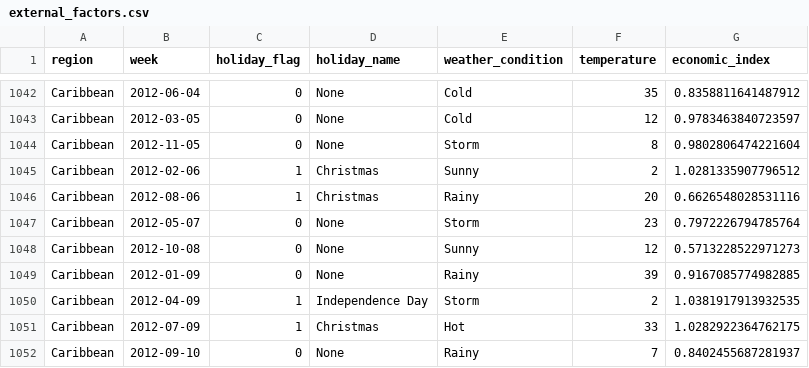
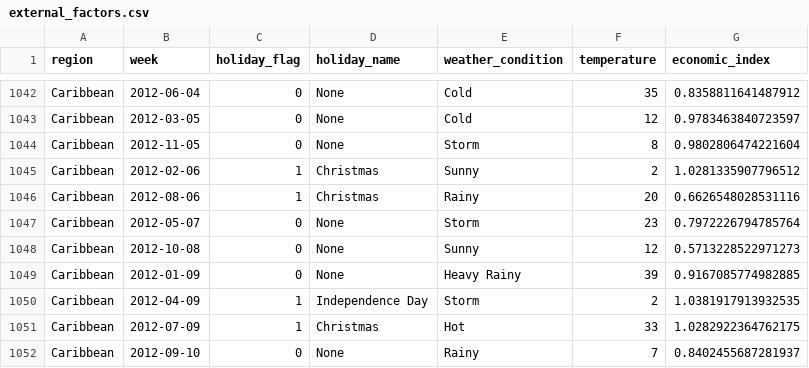
Before and after one commit to gokulakrishnanbalaji/Agentic-AI-for-RCA, a CSV file: synthetic_data/external_factors.csv, drawn as a sheet; only a part is shown, gaps mark what is left out.

Commit message:
MANUAL DATA ANNOTATION: High shipping cost on same day on 2012 jan

```diff
--- a/synthetic_data/external_factors.csv
+++ b/synthetic_data/external_factors.csv
@@ -1048,3 +1048,3 @@ Caribbean,2012-05-07,0,None,Storm,23,0.7972226794785764
 Caribbean,2012-10-08,0,None,Sunny,12,0.5713228522971273
-Caribbean,2012-01-09,0,None,Rainy,39,0.9167085774982885
+Caribbean,2012-01-09,0,None,Heavy Rainy,39,0.9167085774982885
 Caribbean,2012-04-09,1,Independence Day,Storm,2,1.0381917913932535
```
